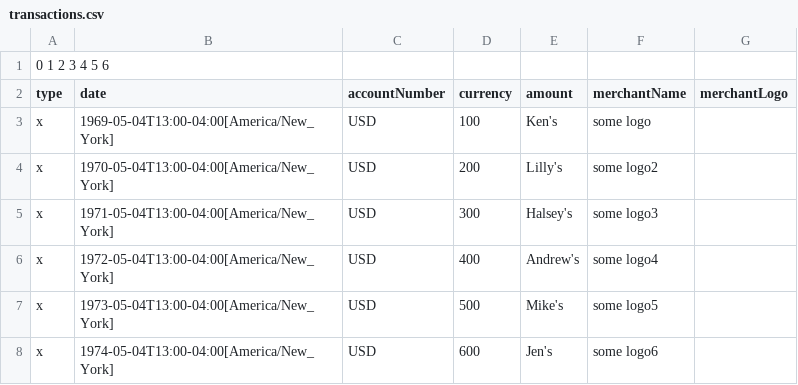
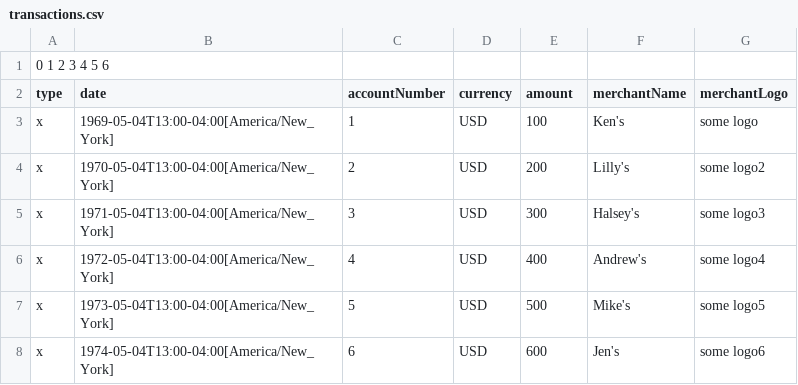
Before and after one commit to kenschwartz/banking, a CSV file: src/main/resources/transactions.csv, drawn as a sheet.

Commit message:
TransactionBuilder working

```diff
--- a/src/main/resources/transactions.csv
+++ b/src/main/resources/transactions.csv
@@ -2,7 +2,7 @@
 type; date; accountNumber; currency; amount; merchantName; merchantLogo
-x; 1969-05-04T13:00-04:00[America/New_York]; USD; 100; Ken's; some logo
-x; 1970-05-04T13:00-04:00[America/New_York]; USD; 200; Lilly's; some logo2
-x; 1971-05-04T13:00-04:00[America/New_York]; USD; 300; Halsey's; some logo3
-x; 1972-05-04T13:00-04:00[America/New_York]; USD; 400; Andrew's; some logo4
-x; 1973-05-04T13:00-04:00[America/New_York]; USD; 500; Mike's; some logo5
-x; 1974-05-04T13:00-04:00[America/New_York]; USD; 600; Jen's; some logo6
+x; 1969-05-04T13:00-04:00[America/New_York]; 1; USD; 100; Ken's; some logo
+x; 1970-05-04T13:00-04:00[America/New_York]; 2; USD; 200; Lilly's; some logo2
+x; 1971-05-04T13:00-04:00[America/New_York]; 3; USD; 300; Halsey's; some logo3
+x; 1972-05-04T13:00-04:00[America/New_York]; 4; USD; 400; Andrew's; some logo4
+x; 1973-05-04T13:00-04:00[America/New_York]; 5; USD; 500; Mike's; some logo5
+x; 1974-05-04T13:00-04:00[America/New_York]; 6; USD; 600; Jen's; some logo6
```
Also changed, not shown: 6 other files.
